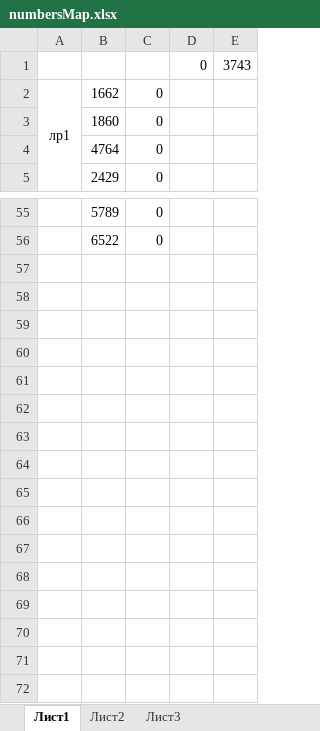
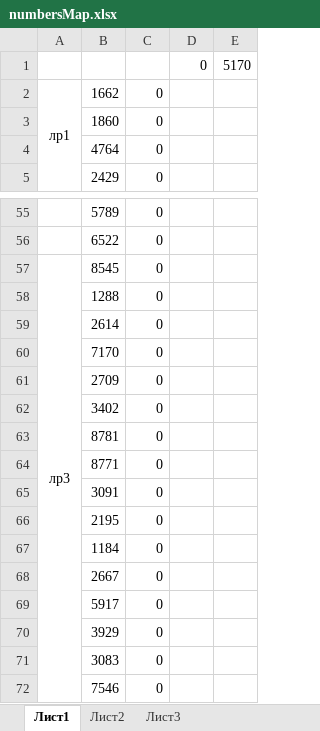
Before and after one commit to AKryukov92/programming-basics, an Excel workbook: src/numbersMap.xlsx, sheet Лист1, drawn as a sheet; only a part is shown, gaps mark what is left out; values as stored, in another font and other column widths than the file's, no borders; the diff names each change by its address in the sheet, - before the commit and + after, or states it on an @@ line.

```diff
--- a/src/numbersMap.xlsx (sheet Лист1)
+++ b/src/numbersMap.xlsx (sheet Лист1)
-E1: 3743
+E1: 5170
+row 57: лр3 | 8545 | 0
+row 58:  | 1288 | 0
+row 59:  | 2614 | 0
+row 60:  | 7170 | 0
+row 61:  | 2709 | 0
+row 62:  | 3402 | 0
+row 63:  | 8781 | 0
+row 64:  | 8771 | 0
+row 65:  | 3091 | 0
+row 66:  | 2195 | 0
+row 67:  | 1184 | 0
+row 68:  | 2667 | 0
+row 69:  | 5917 | 0
+row 70:  | 3929 | 0
+row 71:  | 3083 | 0
+row 72:  | 7546 | 0
```
Also changed, not shown: 19 other files.
